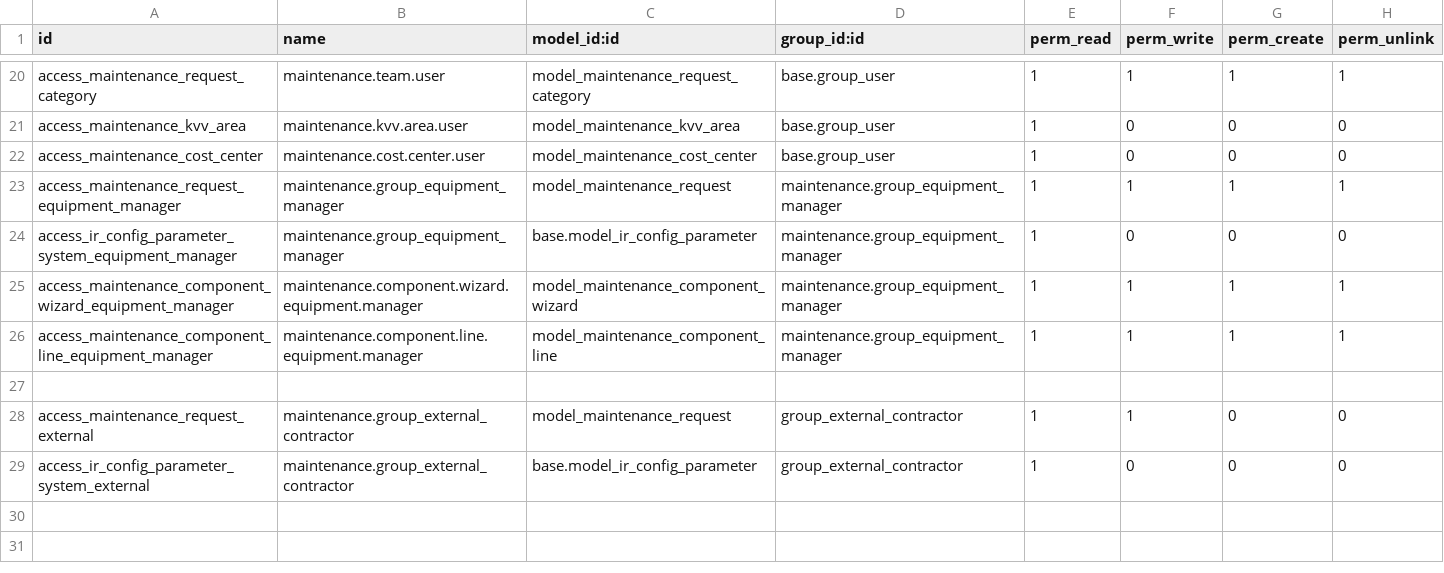
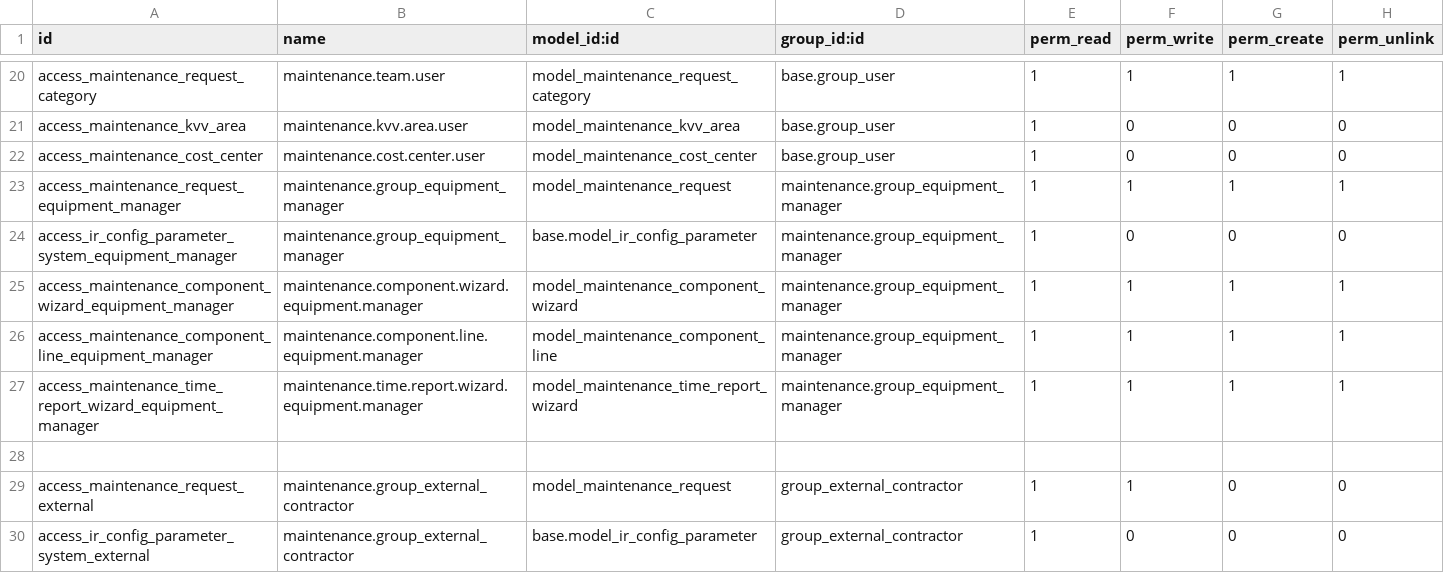
Before and after one commit to Bostads-AB-Mimer/onecore-odoo, a CSV file: onecore_maintenance_extension/security/ir.model.access.csv, drawn as a sheet; only a part is shown, gaps mark what is left out; the diff names each change by its address in the sheet, - before the commit and + after, or states it on an @@ line.

```diff
--- a/onecore_maintenance_extension/security/ir.model.access.csv
+++ b/onecore_maintenance_extension/security/ir.model.access.csv
+row 27: access_maintenance_time_report_wizard_equipment_manager | maintenance.time.report.wizard.equipment.manager | model_maintenance_time_report_wizard | maintenance.group_equipment_manager | 1 | 1 | 1 | 1
```
Also changed, not shown: 12 other files.
